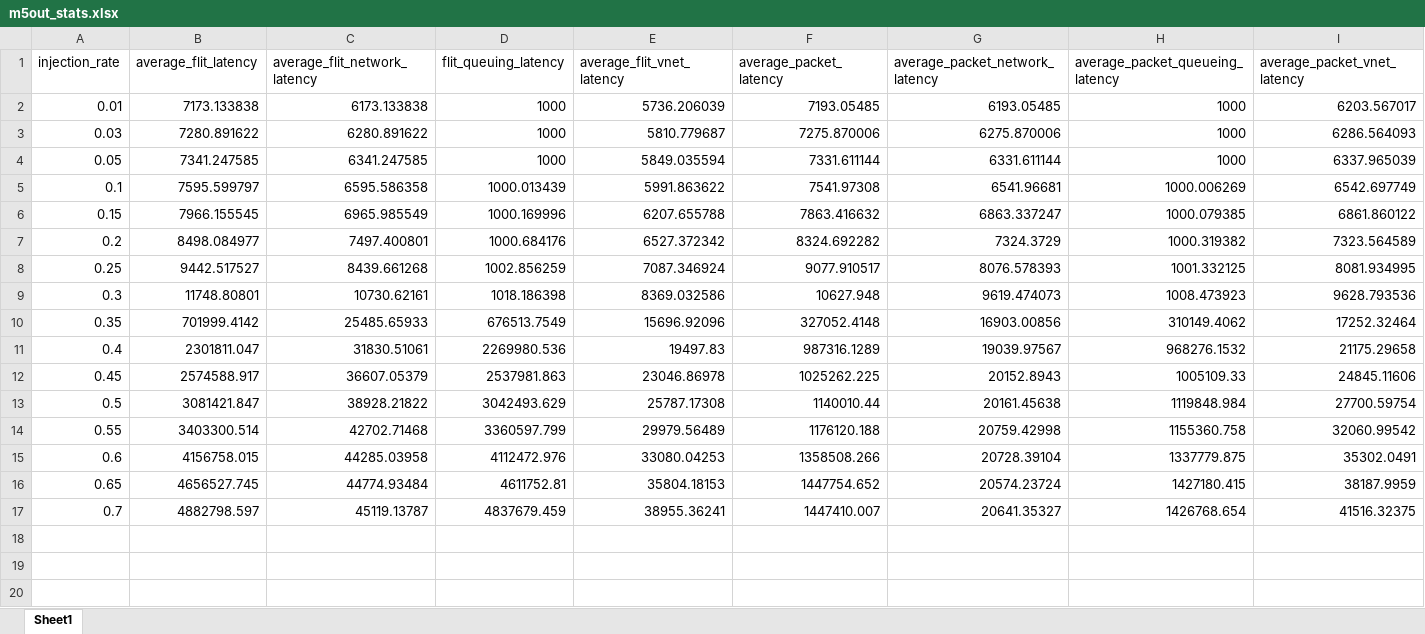
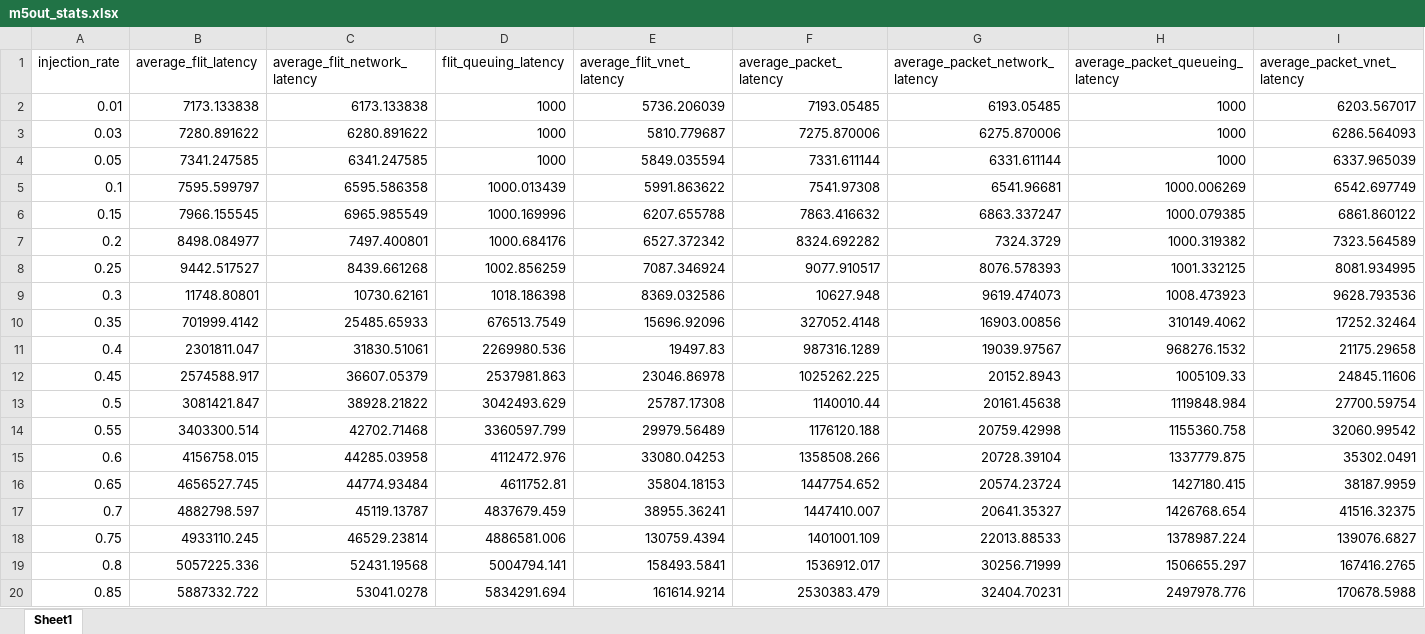
Before and after one commit to karim-solimman/m5out_stats, an Excel workbook: m5out_stats.xlsx, sheet Sheet1, drawn as a sheet; values as stored, in another font and other column widths than the file's, no borders; the diff names each change by its address in the sheet, - before the commit and + after, or states it on an @@ line.

Commit message:
Updated main and xlsx file

```diff
--- a/m5out_stats.xlsx (sheet Sheet1)
+++ b/m5out_stats.xlsx (sheet Sheet1)
+row 18: 0.75 | 4933110.245 | 46529.23814 | 4886581.006 | 130759.4394 | 1401001.109 | 22013.88533 | 1378987.224 | 139076.6827
+row 19: 0.8 | 5057225.336 | 52431.19568 | 5004794.141 | 158493.5841 | 1536912.017 | 30256.71999 | 1506655.297 | 167416.2765
+row 20: 0.85 | 5887332.722 | 53041.0278 | 5834291.694 | 161614.9214 | 2530383.479 | 32404.70231 | 2497978.776 | 170678.5988
```
Also changed, not shown: 1 other file.
